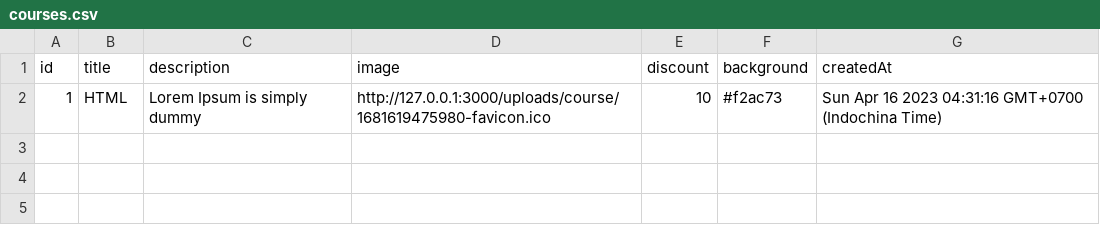
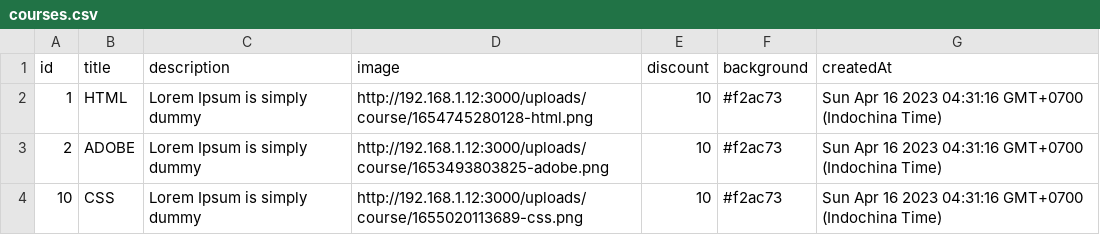
Before and after one commit to Hoanle396/NestJS-Learning-App-Backend, a CSV file: src/course/scripts/courses.csv, drawn as a sheet.

```diff
--- a/src/course/scripts/courses.csv
+++ b/src/course/scripts/courses.csv
@@ -1,2 +1,4 @@
 id,title,description,image,discount,background,createdAt
-1,HTML,Lorem Ipsum is simply dummy,http://127.0.0.1:3000/uploads/course/1681619475980-favicon.ico,10,#f2ac73,Sun Apr 16 2023 04:31:16 GMT+0700 (Indochina Time)
+1,HTML,Lorem Ipsum is simply dummy,http://192.168.1.12:3000/uploads/course/1654745280128-html.png,10,#f2ac73,Sun Apr 16 2023 04:31:16 GMT+0700 (Indochina Time)
+2,ADOBE,Lorem Ipsum is simply dummy,http://192.168.1.12:3000/uploads/course/1653493803825-adobe.png,10,#f2ac73,Sun Apr 16 2023 04:31:16 GMT+0700 (Indochina Time)
+10,CSS,Lorem Ipsum is simply dummy,http://192.168.1.12:3000/uploads/course/1655020113689-css.png,10,#f2ac73,Sun Apr 16 2023 04:31:16 GMT+0700 (Indochina Time)
```
Also changed, not shown: 4 other files.
